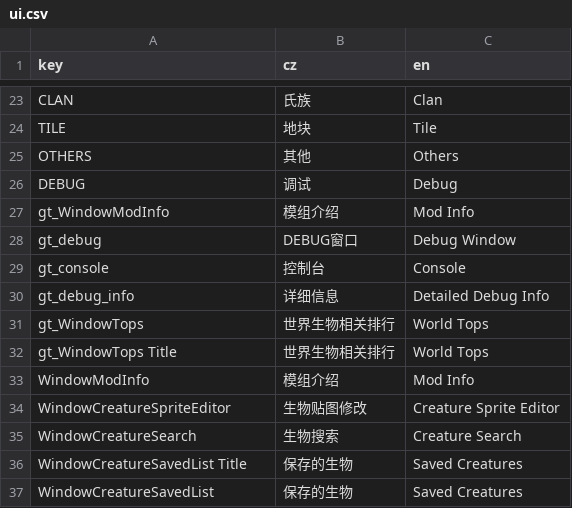
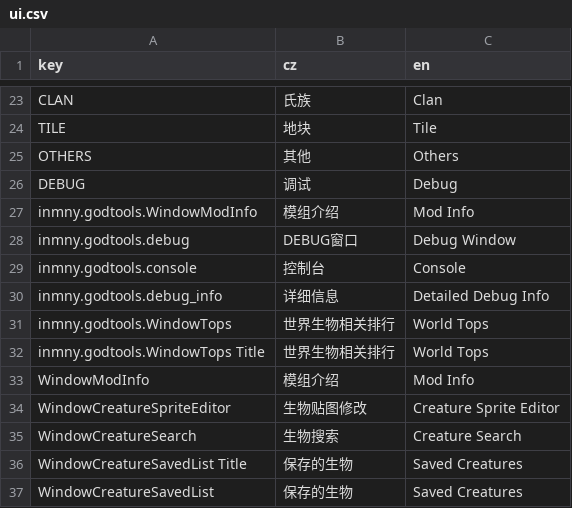
Before and after one commit to daybreak1929/GodTools, a CSV file: Locales/ui.csv, drawn as a sheet; only a part is shown, gaps mark what is left out.

```diff
--- a/Locales/ui.csv
+++ b/Locales/ui.csv
@@ -26,8 +26,8 @@ OTHERS,其他,Others
 DEBUG,调试,Debug
-gt_WindowModInfo,模组介绍,Mod Info
-gt_debug,DEBUG窗口,Debug Window
-gt_console,控制台,Console
-gt_debug_info,详细信息,Detailed Debug Info
-gt_WindowTops,世界生物相关排行,World Tops
-gt_WindowTops Title,世界生物相关排行,World Tops
+inmny.godtools.WindowModInfo,模组介绍,Mod Info
+inmny.godtools.debug,DEBUG窗口,Debug Window
+inmny.godtools.console,控制台,Console
+inmny.godtools.debug_info,详细信息,Detailed Debug Info
+inmny.godtools.WindowTops,世界生物相关排行,World Tops
+inmny.godtools.WindowTops Title,世界生物相关排行,World Tops
 WindowModInfo,模组介绍,Mod Info
```
Also changed, not shown: 25 other files.
